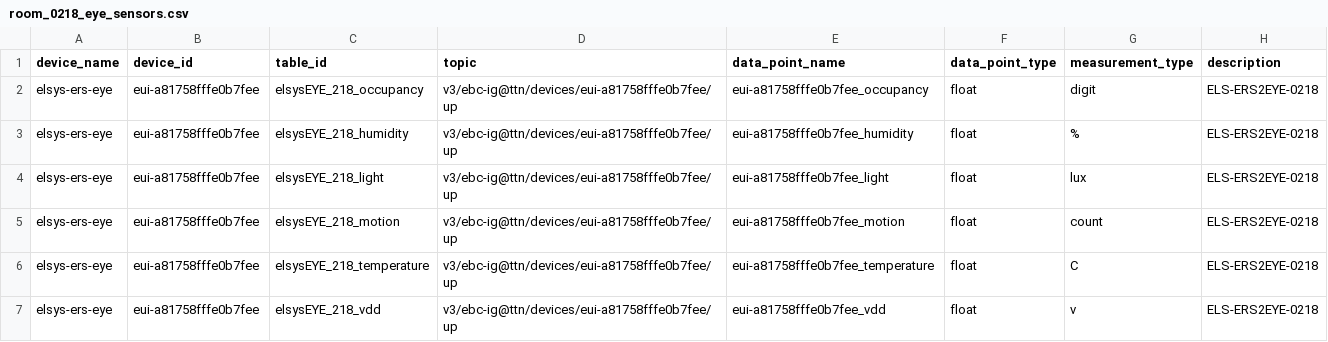
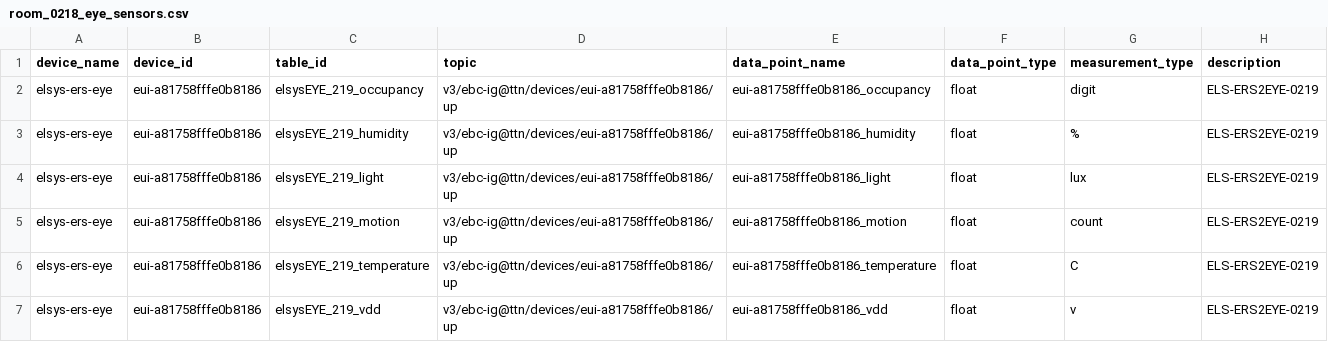
Before and after one commit to FAE-R/building_automation_framework, a CSV file: ba_framework/data_points/room_0218_eye_sensors.csv, drawn as a sheet.

```diff
--- a/ba_framework/data_points/room_0218_eye_sensors.csv
+++ b/ba_framework/data_points/room_0218_eye_sensors.csv
@@ -1,7 +1,7 @@
 device_name;device_id;table_id;topic;data_point_name;data_point_type;measurement_type;description
-elsys-ers-eye;eui-a81758fffe0b7fee;elsysEYE_218_occupancy;v3/ebc-ig@ttn/devices/eui-a81758fffe0b7fee/up;eui-a81758fffe0b7fee_occupancy;float;digit;ELS-ERS2EYE-0218
-elsys-ers-eye;eui-a81758fffe0b7fee;elsysEYE_218_humidity;v3/ebc-ig@ttn/devices/eui-a81758fffe0b7fee/up;eui-a81758fffe0b7fee_humidity;float;%;ELS-ERS2EYE-0218
-elsys-ers-eye;eui-a81758fffe0b7fee;elsysEYE_218_light;v3/ebc-ig@ttn/devices/eui-a81758fffe0b7fee/up;eui-a81758fffe0b7fee_light;float;lux;ELS-ERS2EYE-0218
-elsys-ers-eye;eui-a81758fffe0b7fee;elsysEYE_218_motion;v3/ebc-ig@ttn/devices/eui-a81758fffe0b7fee/up;eui-a81758fffe0b7fee_motion;float;count;ELS-ERS2EYE-0218
-elsys-ers-eye;eui-a81758fffe0b7fee;elsysEYE_218_temperature;v3/ebc-ig@ttn/devices/eui-a81758fffe0b7fee/up;eui-a81758fffe0b7fee_temperature;float;C;ELS-ERS2EYE-0218
-elsys-ers-eye;eui-a81758fffe0b7fee;elsysEYE_218_vdd;v3/ebc-ig@ttn/devices/eui-a81758fffe0b7fee/up;eui-a81758fffe0b7fee_vdd;float;v;ELS-ERS2EYE-0218
+elsys-ers-eye;eui-a81758fffe0b8186;elsysEYE_219_occupancy;v3/ebc-ig@ttn/devices/eui-a81758fffe0b8186/up;eui-a81758fffe0b8186_occupancy;float;digit;ELS-ERS2EYE-0219
+elsys-ers-eye;eui-a81758fffe0b8186;elsysEYE_219_humidity;v3/ebc-ig@ttn/devices/eui-a81758fffe0b8186/up;eui-a81758fffe0b8186_humidity;float;%;ELS-ERS2EYE-0219
+elsys-ers-eye;eui-a81758fffe0b8186;elsysEYE_219_light;v3/ebc-ig@ttn/devices/eui-a81758fffe0b8186/up;eui-a81758fffe0b8186_light;float;lux;ELS-ERS2EYE-0219
+elsys-ers-eye;eui-a81758fffe0b8186;elsysEYE_219_motion;v3/ebc-ig@ttn/devices/eui-a81758fffe0b8186/up;eui-a81758fffe0b8186_motion;float;count;ELS-ERS2EYE-0219
+elsys-ers-eye;eui-a81758fffe0b8186;elsysEYE_219_temperature;v3/ebc-ig@ttn/devices/eui-a81758fffe0b8186/up;eui-a81758fffe0b8186_temperature;float;C;ELS-ERS2EYE-0219
+elsys-ers-eye;eui-a81758fffe0b8186;elsysEYE_219_vdd;v3/ebc-ig@ttn/devices/eui-a81758fffe0b8186/up;eui-a81758fffe0b8186_vdd;float;v;ELS-ERS2EYE-0219
```
Also changed, not shown: ba_framework/data_points/room_0218_ems_door_window_sensors.csv, 16 other files.
